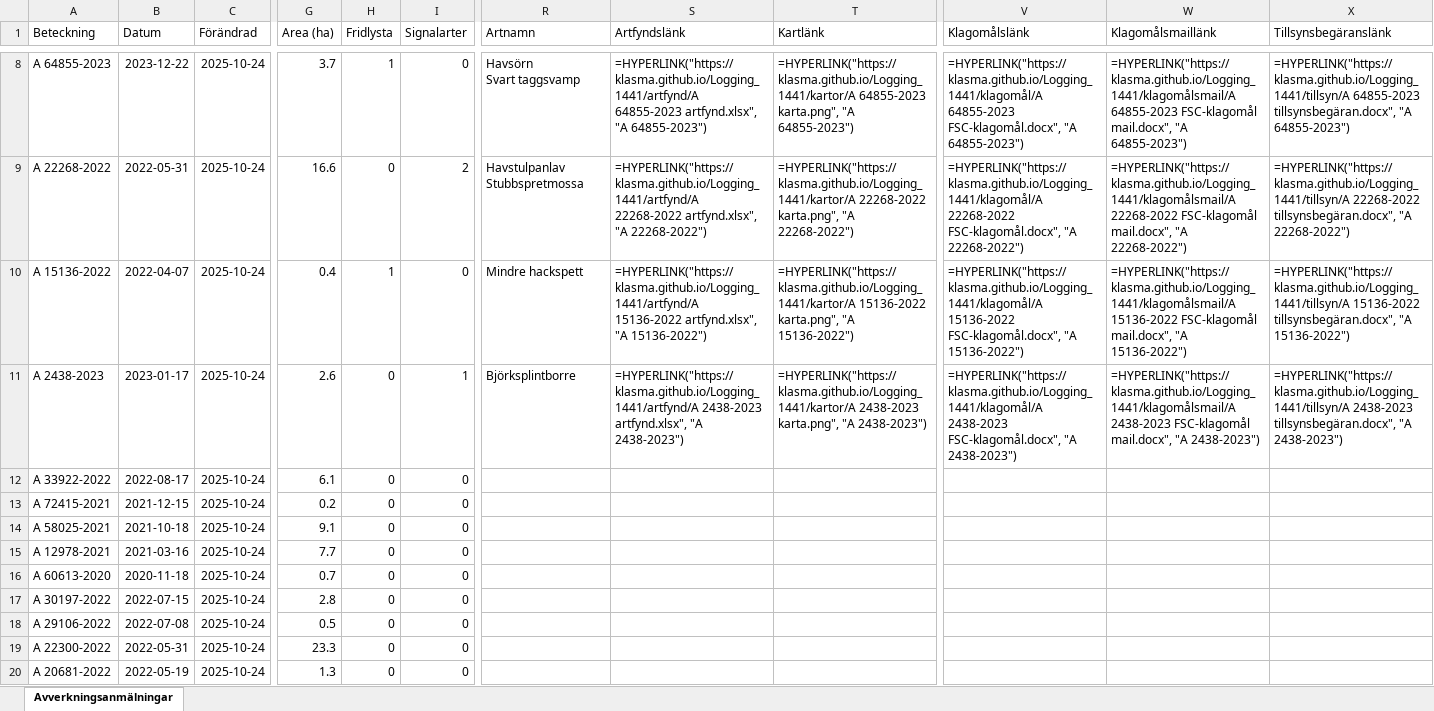
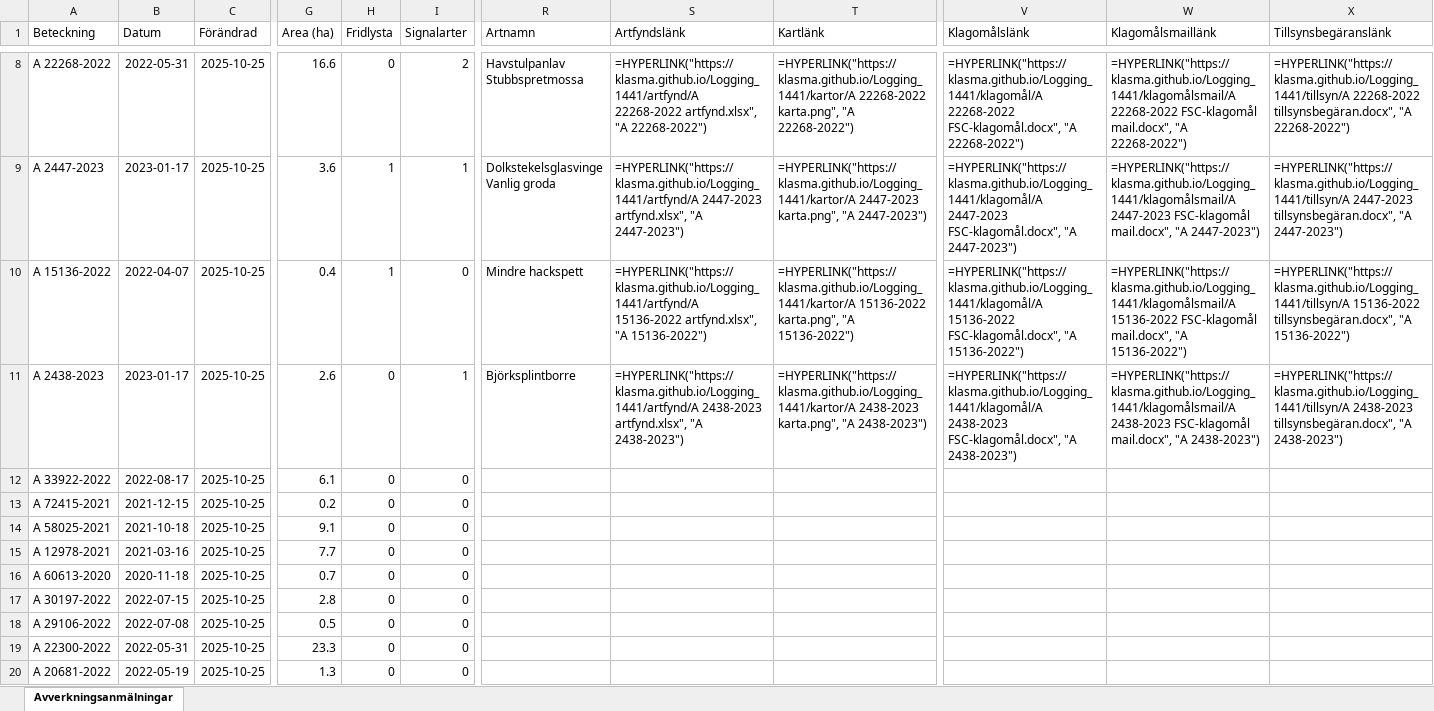
Before and after one commit to klasma/Logging_1441, an Excel workbook: Översikt LERUM.xlsx, sheet Avverkningsanmälningar, drawn as a sheet; only a part is shown, gaps mark what is left out; values as stored, in another font and other column widths than the file's, no borders; formulas without a stored value are shown as written; ↵ is a line break in a cell; the diff covers the shown part only; the diff names each change by its address in the sheet, - before the commit and + after, or states it on an @@ line.

```diff
--- a/Översikt LERUM.xlsx (sheet Avverkningsanmälningar)
+++ b/Översikt LERUM.xlsx (sheet Avverkningsanmälningar)
-A8 (Beteckning): A 64855-2023
+A8 (Beteckning): A 22268-2022
-B8 (Datum): 2023-12-22
+B8 (Datum): 2022-05-31
-C8:C20 (Förändrad): 2025-10-24
+C8:C20 (Förändrad): 2025-10-25
-G8 (Area (ha)): 3.7
+G8 (Area (ha)): 16.6
-H8 (Fridlysta): 1
+H8 (Fridlysta): 0
-I8 (Signalarter): 0
+I8 (Signalarter): 2
-R8 (Artnamn): Havsörn ↵ Svart taggsvamp
+R8 (Artnamn): Havstulpanlav ↵ Stubbspretmossa
-S8 (Artfyndslänk): =HYPERLINK("https://klasma.github.io/Logging_1441/artfynd/A 64855-2023 artfynd.xlsx", "A 64855-2023")
+S8 (Artfyndslänk): =HYPERLINK("https://klasma.github.io/Logging_1441/artfynd/A 22268-2022 artfynd.xlsx", "A 22268-2022")
-T8 (Kartlänk): =HYPERLINK("https://klasma.github.io/Logging_1441/kartor/A 64855-2023 karta.png", "A 64855-2023")
+T8 (Kartlänk): =HYPERLINK("https://klasma.github.io/Logging_1441/kartor/A 22268-2022 karta.png", "A 22268-2022")
-V8 (Klagomålslänk): =HYPERLINK("https://klasma.github.io/Logging_1441/klagomål/A 64855-2023 FSC-klagomål.docx", "A 64855-2023")
+V8 (Klagomålslänk): =HYPERLINK("https://klasma.github.io/Logging_1441/klagomål/A 22268-2022 FSC-klagomål.docx", "A 22268-2022")
-W8 (Klagomålsmaillänk): =HYPERLINK("https://klasma.github.io/Logging_1441/klagomålsmail/A 64855-2023 FSC-klagomål mail.docx", "A 64855-2023")
+W8 (Klagomålsmaillänk): =HYPERLINK("https://klasma.github.io/Logging_1441/klagomålsmail/A 22268-2022 FSC-klagomål mail.docx", "A 22268-2022")
-X8 (Tillsynsbegäranslänk): =HYPERLINK("https://klasma.github.io/Logging_1441/tillsyn/A 64855-2023 tillsynsbegäran.docx", "A 64855-2023")
+X8 (Tillsynsbegäranslänk): =HYPERLINK("https://klasma.github.io/Logging_1441/tillsyn/A 22268-2022 tillsynsbegäran.docx", "A 22268-2022")
-A9 (Beteckning): A 22268-2022
+A9 (Beteckning): A 2447-2023
-B9 (Datum): 2022-05-31
+B9 (Datum): 2023-01-17
-G9 (Area (ha)): 16.6
+G9 (Area (ha)): 3.6
-H9 (Fridlysta): 0
+H9 (Fridlysta): 1
-I9 (Signalarter): 2
+I9 (Signalarter): 1
-R9 (Artnamn): Havstulpanlav ↵ Stubbspretmossa
+R9 (Artnamn): Dolkstekelsglasvinge ↵ Vanlig groda
-S9 (Artfyndslänk): =HYPERLINK("https://klasma.github.io/Logging_1441/artfynd/A 22268-2022 artfynd.xlsx", "A 22268-2022")
+S9 (Artfyndslänk): =HYPERLINK("https://klasma.github.io/Logging_1441/artfynd/A 2447-2023 artfynd.xlsx", "A 2447-2023")
-T9 (Kartlänk): =HYPERLINK("https://klasma.github.io/Logging_1441/kartor/A 22268-2022 karta.png", "A 22268-2022")
+T9 (Kartlänk): =HYPERLINK("https://klasma.github.io/Logging_1441/kartor/A 2447-2023 karta.png", "A 2447-2023")
-V9 (Klagomålslänk): =HYPERLINK("https://klasma.github.io/Logging_1441/klagomål/A 22268-2022 FSC-klagomål.docx", "A 22268-2022")
+V9 (Klagomålslänk): =HYPERLINK("https://klasma.github.io/Logging_1441/klagomål/A 2447-2023 FSC-klagomål.docx", "A 2447-2023")
-W9 (Klagomålsmaillänk): =HYPERLINK("https://klasma.github.io/Logging_1441/klagomålsmail/A 22268-2022 FSC-klagomål mail.docx", "A 22268-2022")
+W9 (Klagomålsmaillänk): =HYPERLINK("https://klasma.github.io/Logging_1441/klagomålsmail/A 2447-2023 FSC-klagomål mail.docx", "A 2447-2023")
-X9 (Tillsynsbegäranslänk): =HYPERLINK("https://klasma.github.io/Logging_1441/tillsyn/A 22268-2022 tillsynsbegäran.docx", "A 22268-2022")
+X9 (Tillsynsbegäranslänk): =HYPERLINK("https://klasma.github.io/Logging_1441/tillsyn/A 2447-2023 tillsynsbegäran.docx", "A 2447-2023")
```
Also changed, not shown: 440 edited cells elsewhere in this sheet, artfynd/A 14442-2025 artfynd.xlsx, artfynd/A 15136-2022 artfynd.xlsx, 53 other files.
